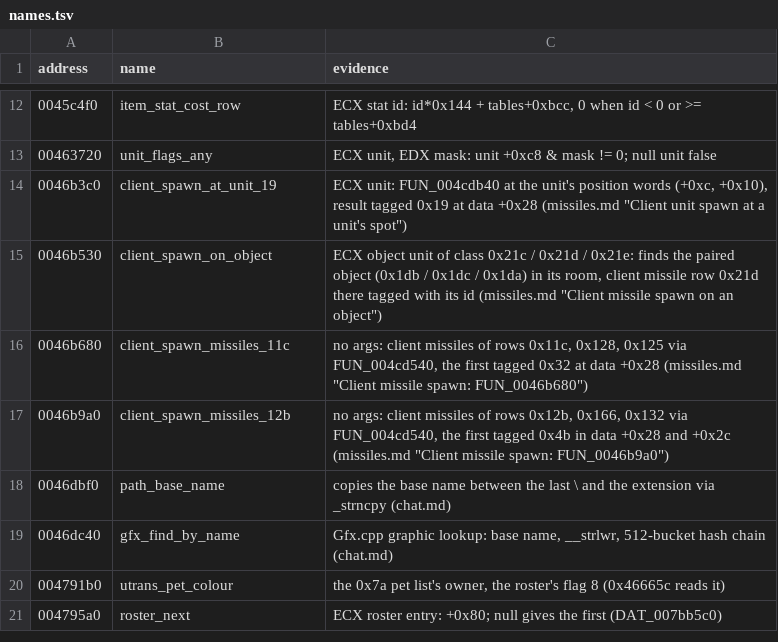
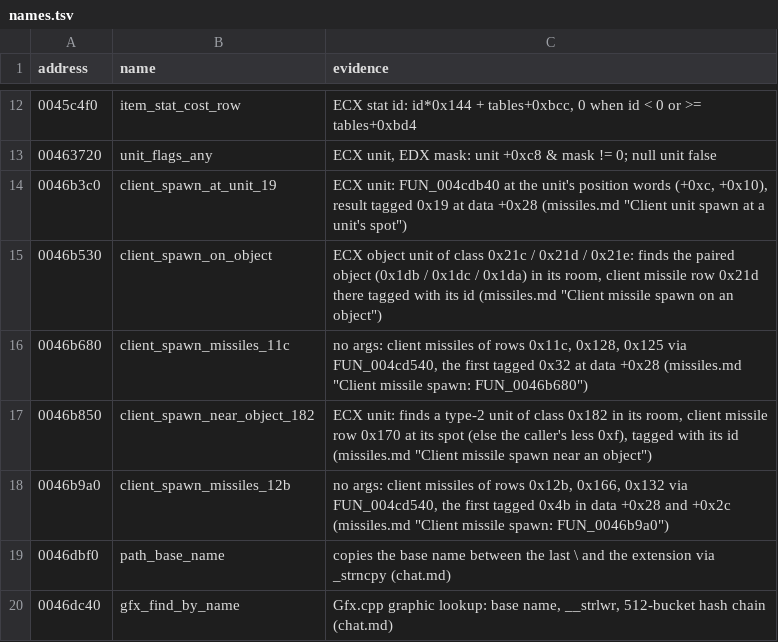
Before and after one commit to psi29a/d2decomped, a TSV file: docs/research/re/names.tsv, drawn as a sheet; only a part is shown, gaps mark what is left out; the shorter side is filled out with more unchanged rows.

Commit message:
Trace client missile spawn FUN_0046b850
Cited: class 0x182 lookup, row 0x170, tag with found id.

```diff
--- a/docs/research/re/names.tsv
+++ b/docs/research/re/names.tsv
@@ -16,2 +16,3 @@ address	name	evidence
 0046b680	client_spawn_missiles_11c	no args: client missiles of rows 0x11c, 0x128, 0x125 via FUN_004cd540, the first tagged 0x32 at data +0x28 (missiles.md "Client missile spawn: FUN_0046b680")
+0046b850	client_spawn_near_object_182	ECX unit: finds a type-2 unit of class 0x182 in its room, client missile row 0x170 at its spot (else the caller's less 0xf), tagged with its id (missiles.md "Client missile spawn near an object")
 0046b9a0	client_spawn_missiles_12b	no args: client missiles of rows 0x12b, 0x166, 0x132 via FUN_004cd540, the first tagged 0x4b in data +0x28 and +0x2c (missiles.md "Client missile spawn: FUN_0046b9a0")
```
Also changed, not shown: 1 other file.
